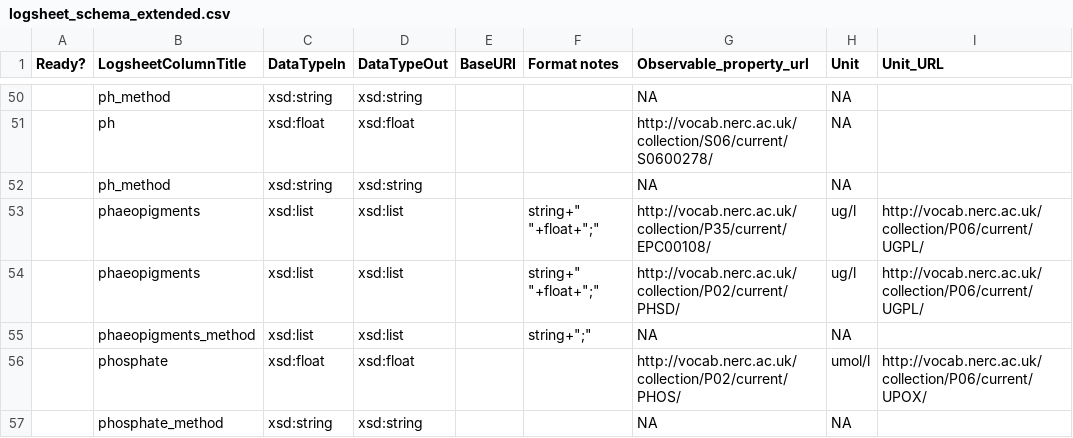
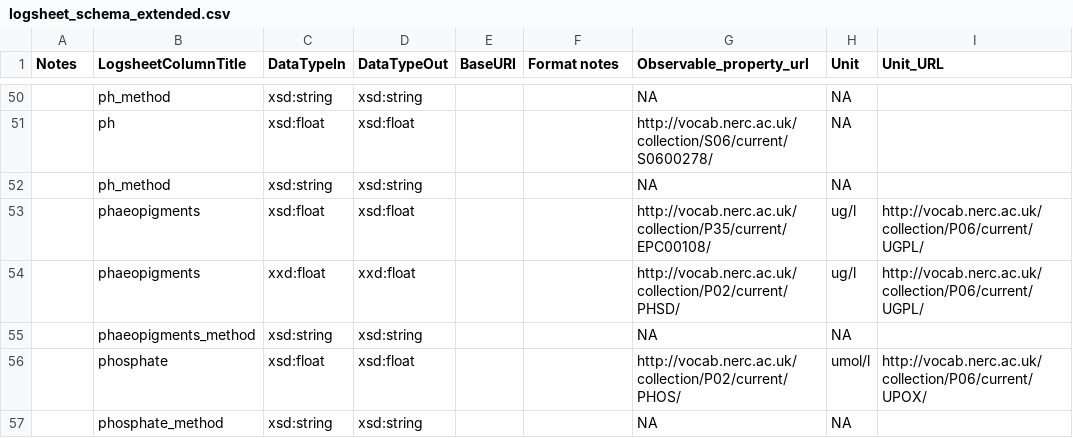
Before and after one commit to emo-bon/observatory-profile, a CSV file: logsheet_schema_extended.csv, drawn as a sheet; only a part is shown, gaps mark what is left out; the diff covers the shown part only; the diff names each change by its address in the sheet, - before the commit and + after, or states it on an @@ line.

Commit message:
updated following changes to logsheets

```diff
--- a/logsheet_schema_extended.csv
+++ b/logsheet_schema_extended.csv
-A1: Ready?
+A1: Notes
-C53 (DataTypeIn): xsd:list
+C53 (DataTypeIn): xsd:float
-D53 (DataTypeOut): xsd:list
+D53 (DataTypeOut): xsd:float
-F53:F54 (Format notes): string+" "+float+";"
+F53:F54 (Format notes): (empty)
-C54 (DataTypeIn): xsd:list
+C54 (DataTypeIn): xxd:float
-D54 (DataTypeOut): xsd:list
+D54 (DataTypeOut): xxd:float
-C55 (DataTypeIn): xsd:list
+C55 (DataTypeIn): xsd:string
-D55 (DataTypeOut): xsd:list
+D55 (DataTypeOut): xsd:string
-F55 (Format notes): string+";"
+F55 (Format notes): (empty)
```
Also changed, not shown: 31 edited cells elsewhere in this file.
